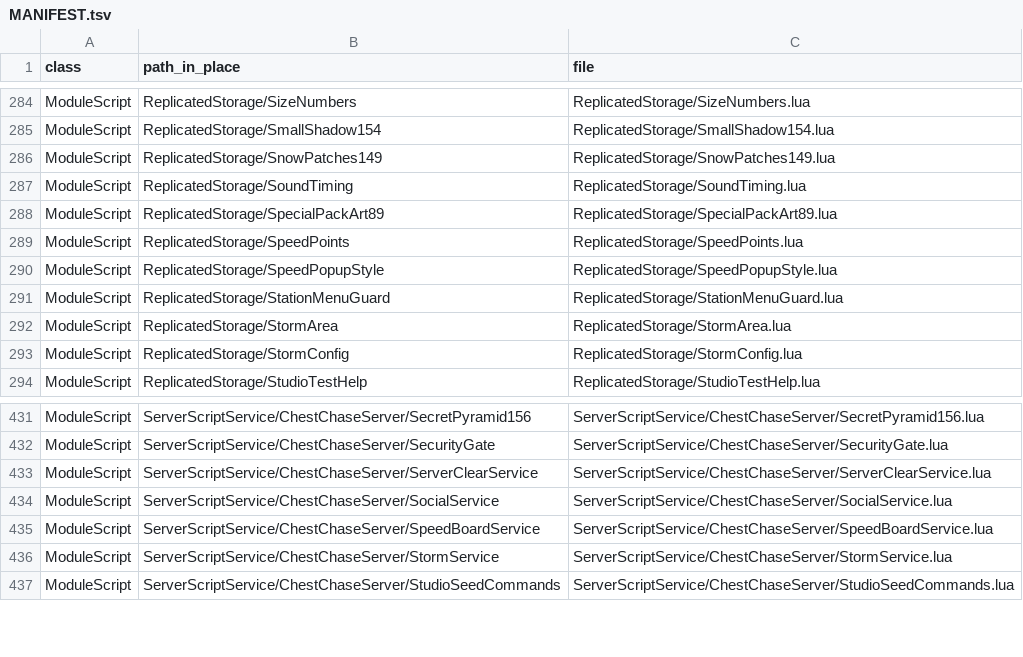
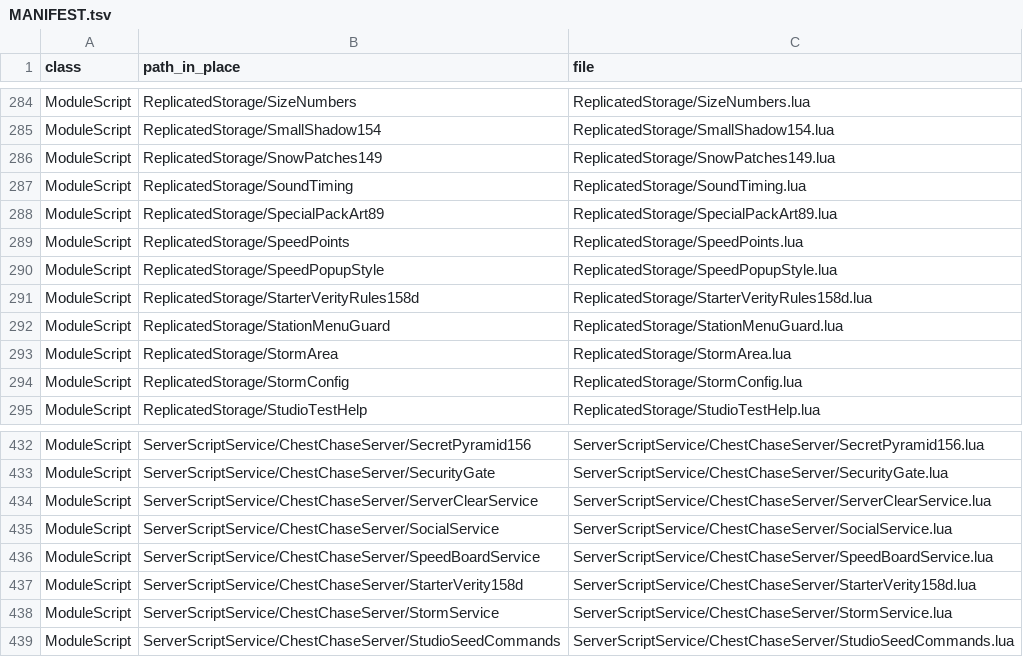
Before and after one commit to vbd4j4tt9s-alt/tmz, a TSV file: src/MANIFEST.tsv, drawn as a sheet; only a part is shown, gaps mark what is left out.

```diff
--- a/src/MANIFEST.tsv
+++ b/src/MANIFEST.tsv
@@ -290,2 +290,3 @@ ModuleScript	ReplicatedStorage/SpeedPoints	ReplicatedStorage/SpeedPoints.lua
 ModuleScript	ReplicatedStorage/SpeedPopupStyle	ReplicatedStorage/SpeedPopupStyle.lua
+ModuleScript	ReplicatedStorage/StarterVerityRules158d	ReplicatedStorage/StarterVerityRules158d.lua
 ModuleScript	ReplicatedStorage/StationMenuGuard	ReplicatedStorage/StationMenuGuard.lua
@@ -435,2 +436,3 @@ ModuleScript	ServerScriptService/ChestChaseServer/SocialService	ServerScriptServ
 ModuleScript	ServerScriptService/ChestChaseServer/SpeedBoardService	ServerScriptService/ChestChaseServer/SpeedBoardService.lua
+ModuleScript	ServerScriptService/ChestChaseServer/StarterVerity158d	ServerScriptService/ChestChaseServer/StarterVerity158d.lua
 ModuleScript	ServerScriptService/ChestChaseServer/StormService	ServerScriptService/ChestChaseServer/StormService.lua
```
Also changed, not shown: 16 other files.
